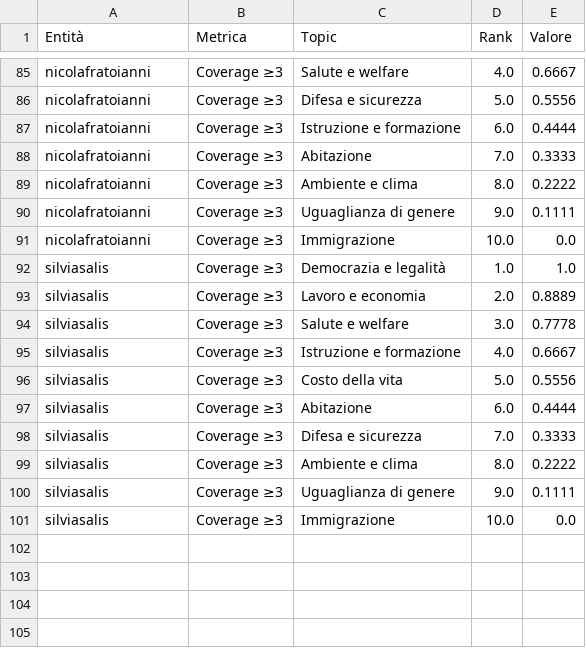
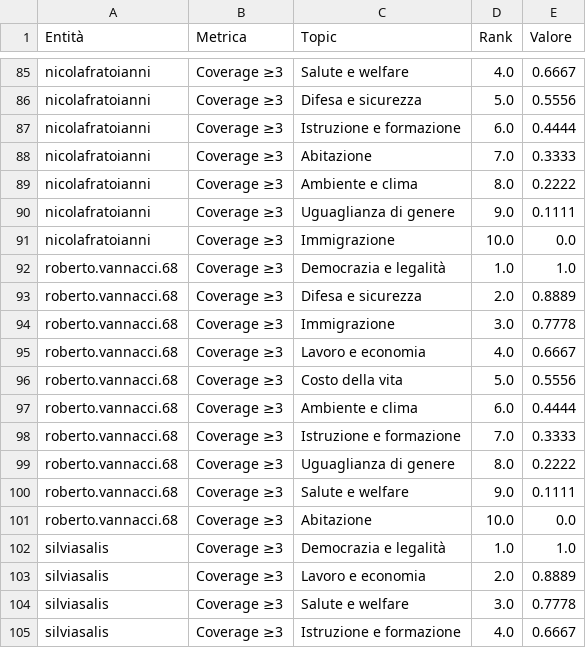
Before and after one commit to Murkrow02/su.data, a CSV file: data/results/csv/rankings.csv, drawn as a sheet; only a part is shown, gaps mark what is left out; the shorter side is filled out with more unchanged rows.

```diff
--- a/data/results/csv/rankings.csv
+++ b/data/results/csv/rankings.csv
@@ -91,2 +91,12 @@ nicolafratoianni,Coverage ≥3,Uguaglianza di genere,9.0,0.1111
 nicolafratoianni,Coverage ≥3,Immigrazione,10.0,0.0
+roberto.vannacci.68,Coverage ≥3,Democrazia e legalità,1.0,1.0
+roberto.vannacci.68,Coverage ≥3,Difesa e sicurezza,2.0,0.8889
+roberto.vannacci.68,Coverage ≥3,Immigrazione,3.0,0.7778
+roberto.vannacci.68,Coverage ≥3,Lavoro e economia,4.0,0.6667
+roberto.vannacci.68,Coverage ≥3,Costo della vita,5.0,0.5556
+roberto.vannacci.68,Coverage ≥3,Ambiente e clima,6.0,0.4444
+roberto.vannacci.68,Coverage ≥3,Istruzione e formazione,7.0,0.3333
+roberto.vannacci.68,Coverage ≥3,Uguaglianza di genere,8.0,0.2222
+roberto.vannacci.68,Coverage ≥3,Salute e welfare,9.0,0.1111
+roberto.vannacci.68,Coverage ≥3,Abitazione,10.0,0.0
 silviasalis,Coverage ≥3,Democrazia e legalità,1.0,1.0
```
Also changed, not shown: data/results/csv/bias_corrected_ranks.csv, data/results/csv/bootstrap_alignment_ci.csv, 19 other files.
